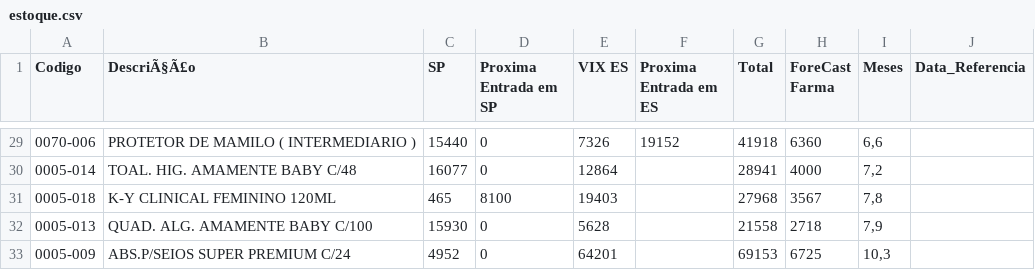
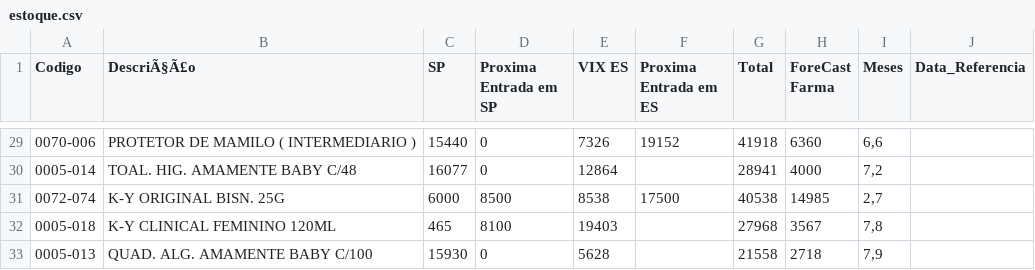
Before and after one commit to GabrielSalim7/Semina, a CSV file: estoque.csv, drawn as a sheet; only a part is shown, gaps mark what is left out; the shorter side is filled out with more unchanged rows; the diff names each change by its address in the sheet, - before the commit and + after, or states it on an @@ line.

Commit message:
estoque.csv

```diff
--- a/estoque.csv
+++ b/estoque.csv
+row 31: 0072-074 | K-Y ORIGINAL BISN. 25G | 6000 | 8500 | 8538 | 17500 | 40538 | 14985 | 2,7
```
